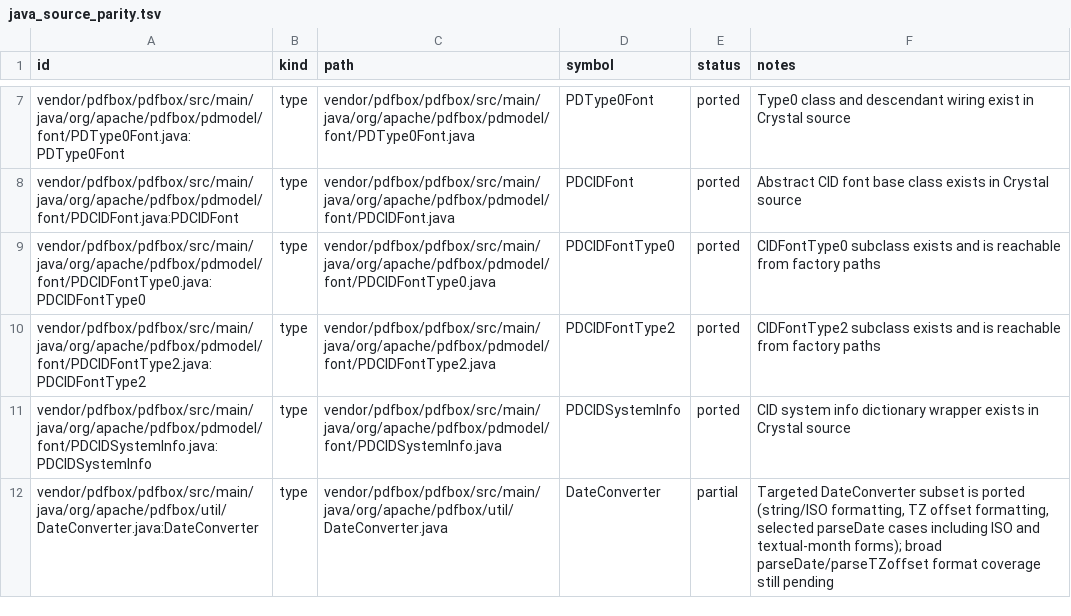
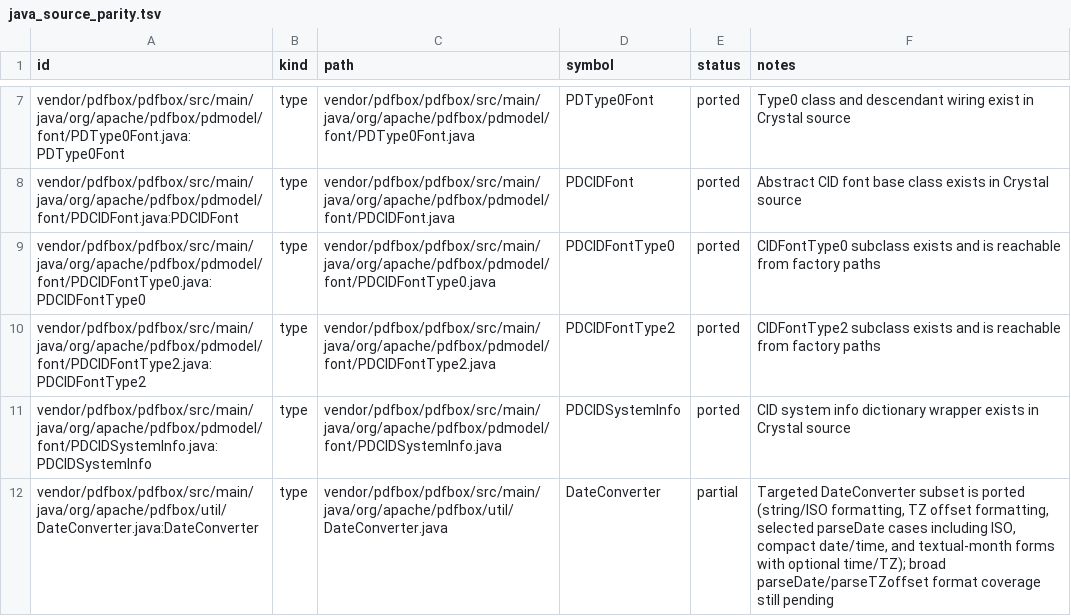
Before and after one commit to dsisnero/pdfbox, a TSV file: plans/inventory/java_source_parity.tsv, drawn as a sheet; only a part is shown, gaps mark what is left out.

```diff
--- a/plans/inventory/java_source_parity.tsv
+++ b/plans/inventory/java_source_parity.tsv
@@ -11,2 +11,2 @@ vendor/pdfbox/pdfbox/src/main/java/org/apache/pdfbox/pdmodel/font/PDCIDFontType2
 vendor/pdfbox/pdfbox/src/main/java/org/apache/pdfbox/pdmodel/font/PDCIDSystemInfo.java:PDCIDSystemInfo	type	vendor/pdfbox/pdfbox/src/main/java/org/apache/pdfbox/pdmodel/font/PDCIDSystemInfo.java	PDCIDSystemInfo	ported	CID system info dictionary wrapper exists in Crystal source
-vendor/pdfbox/pdfbox/src/main/java/org/apache/pdfbox/util/DateConverter.java:DateConverter	type	vendor/pdfbox/pdfbox/src/main/java/org/apache/pdfbox/util/DateConverter.java	DateConverter	partial	Targeted DateConverter subset is ported (string/ISO formatting, TZ offset formatting, selected parseDate cases including ISO and textual-month forms); broad parseDate/parseTZoffset format coverage still pending
+vendor/pdfbox/pdfbox/src/main/java/org/apache/pdfbox/util/DateConverter.java:DateConverter	type	vendor/pdfbox/pdfbox/src/main/java/org/apache/pdfbox/util/DateConverter.java	DateConverter	partial	Targeted DateConverter subset is ported (string/ISO formatting, TZ offset formatting, selected parseDate cases including ISO, compact date/time, and textual-month forms with optional time/TZ); broad parseDate/parseTZoffset format coverage still pending
```
Also changed, not shown: plans/inventory/java_port_inventory.tsv, plans/inventory/java_test_parity.tsv, 2 other files.
